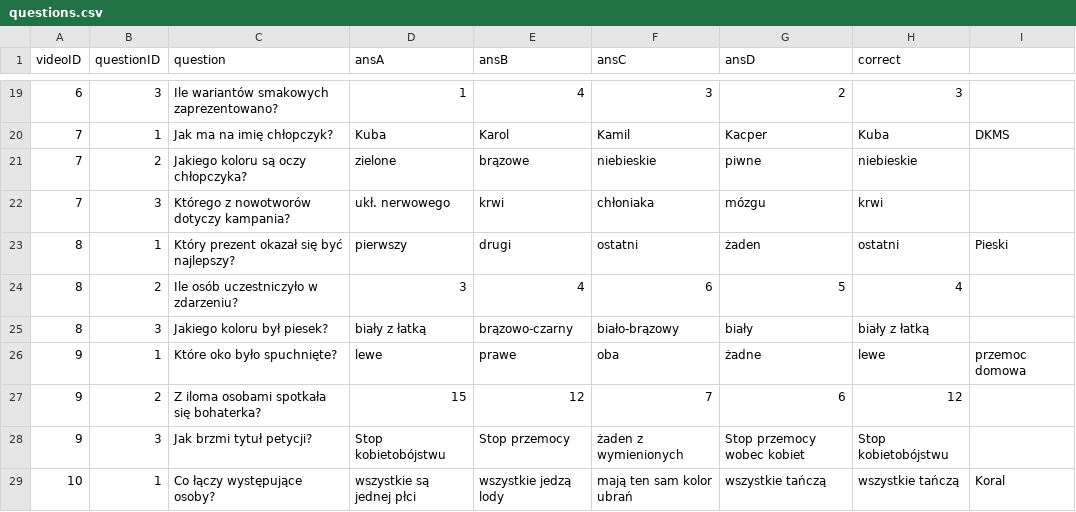
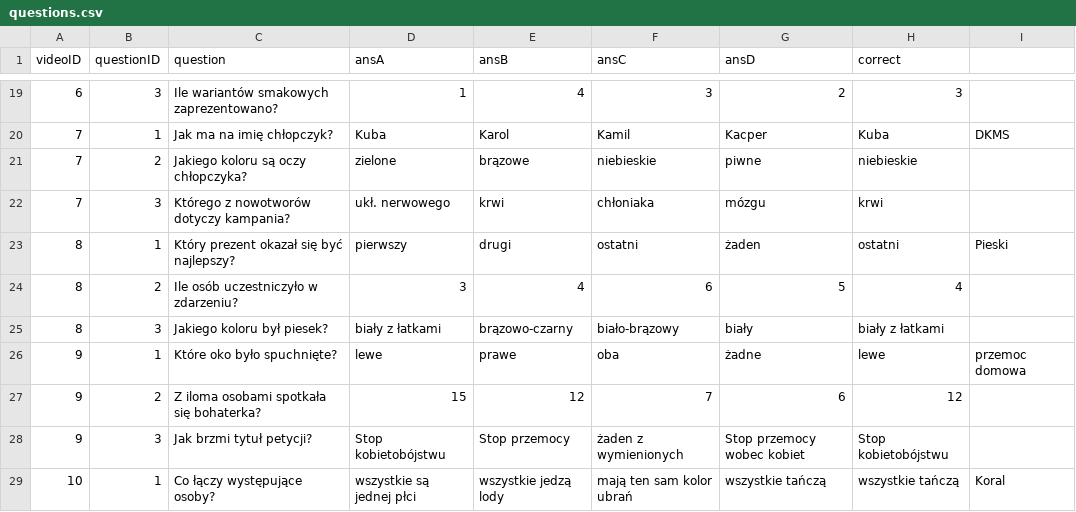
Before and after one commit to JustynaDreger/mgr, a CSV file: badanie/questions.csv, drawn as a sheet; only a part is shown, gaps mark what is left out.

```diff
--- a/badanie/questions.csv
+++ b/badanie/questions.csv
@@ -24,3 +24,3 @@
 8;2;Ile osób uczestniczyło w zdarzeniu?;3;4;6;5;4;
-8;3;Jakiego koloru był piesek?;biały z łatką;brązowo-czarny;biało-brązowy;biały;biały z łatką;
+8;3;Jakiego koloru był piesek?;biały z łatkami;brązowo-czarny;biało-brązowy;biały;biały z łatkami;
 9;1;Które oko było spuchnięte?;lewe;prawe;oba;żadne;lewe;przemoc domowa
```
Also changed, not shown: 3 other files.
